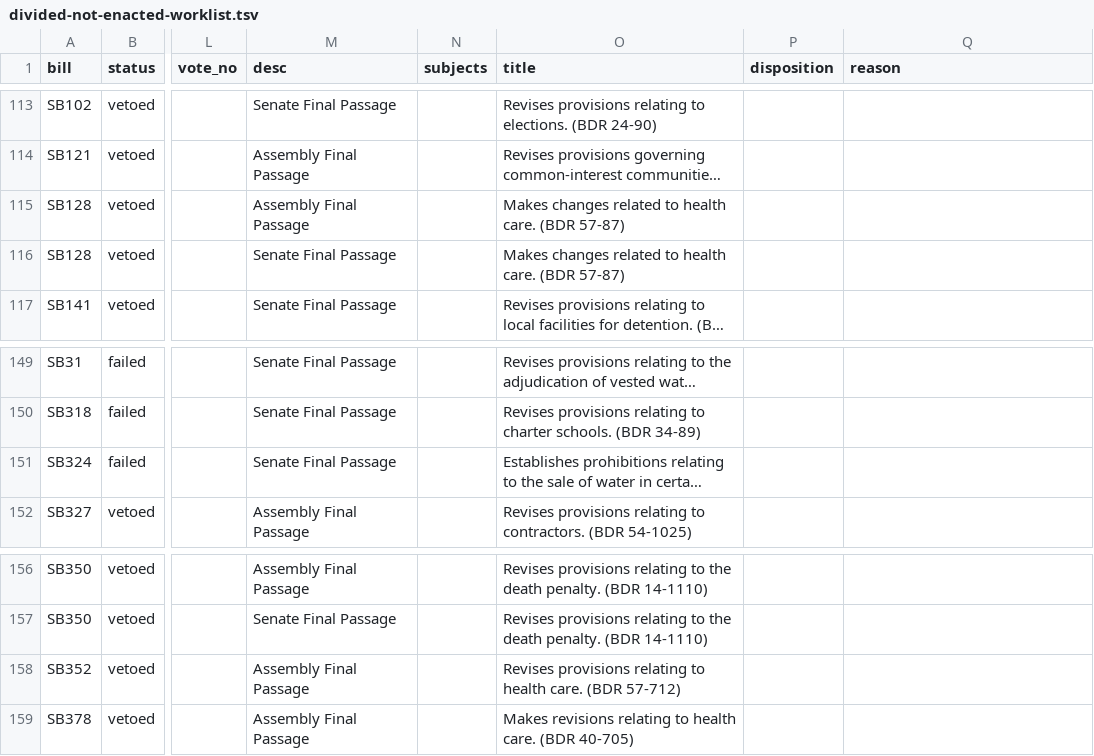
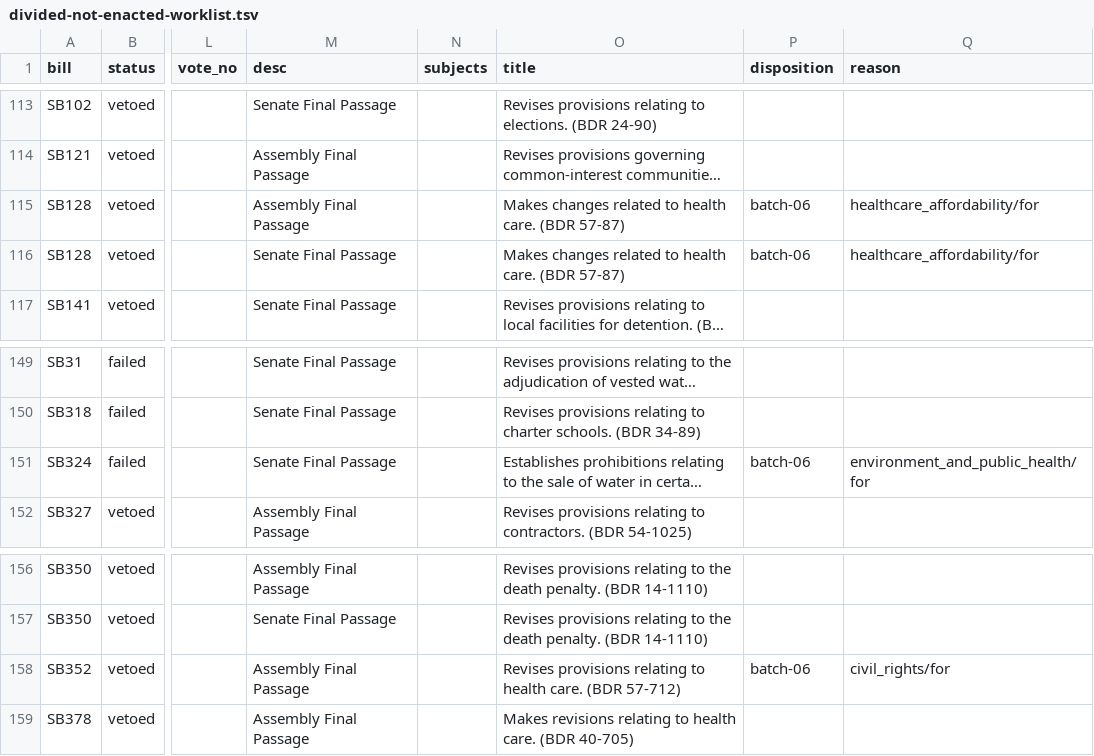
Before and after one commit to shu1513/voteapp, a TSV file: backend/evidence/rollcall/legiscan-nv-2144/survey/divided-not-enacted-worklist.tsv, drawn as a sheet; only a part is shown, gaps mark what is left out; long unchanged cells end in …; the diff covers the shown part only; the diff names each change by its address in the sheet, - before the commit and + after, or states it on an @@ line.

```diff
--- a/backend/evidence/rollcall/legiscan-nv-2144/survey/divided-not-enacted-worklist.tsv
+++ b/backend/evidence/rollcall/legiscan-nv-2144/survey/divided-not-enacted-worklist.tsv
-P115:P116 (disposition): (empty)
+P115:P116 (disposition): batch-06
-Q115:Q116 (reason): (empty)
+Q115:Q116 (reason): healthcare_affordability/for
-P151 (disposition): (empty)
+P151 (disposition): batch-06
-Q151 (reason): (empty)
+Q151 (reason): environment_and_public_health/for
-P158 (disposition): (empty)
+P158 (disposition): batch-06
-Q158 (reason): (empty)
+Q158 (reason): civil_rights/for
```
Also changed, not shown: 26 edited cells elsewhere in this file, 23 other files.
